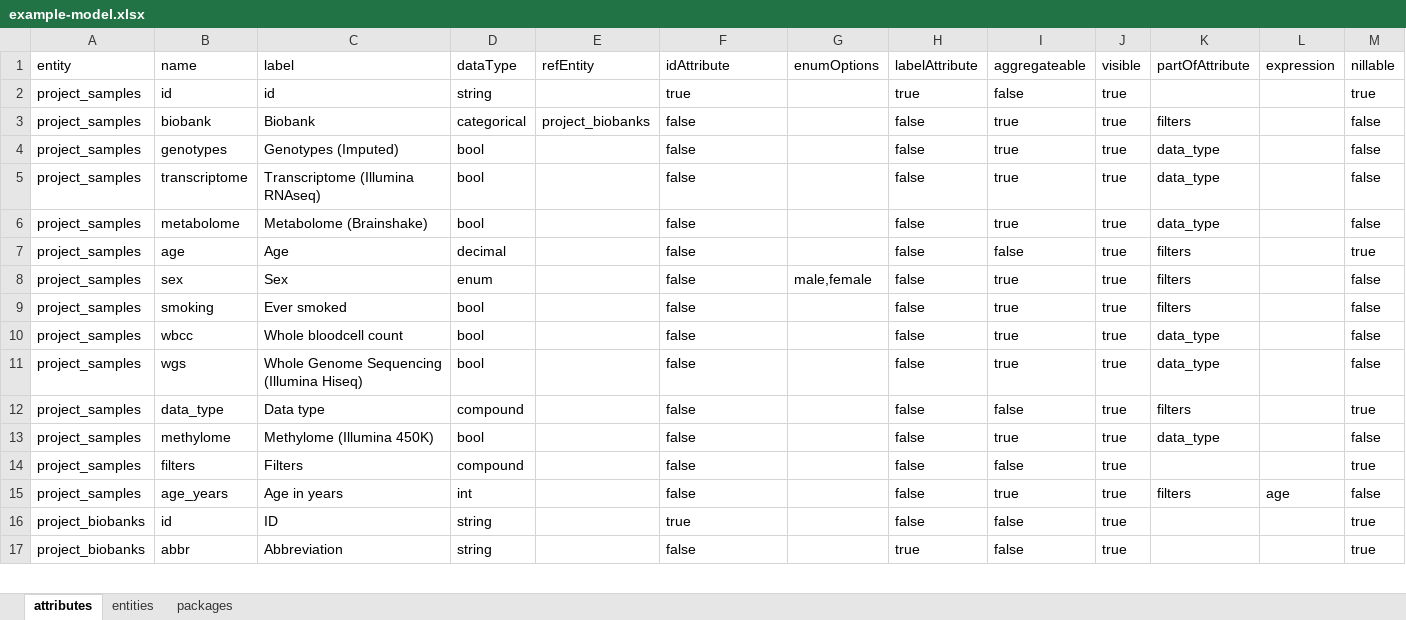
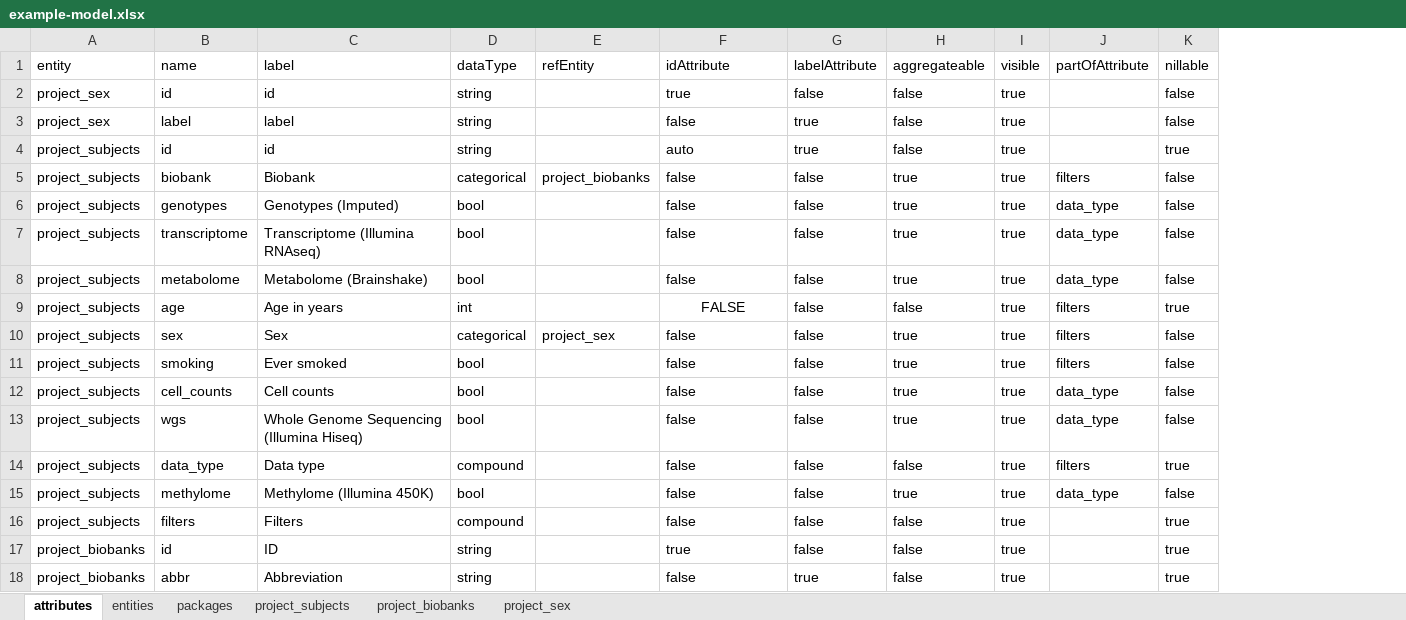
Before and after one commit to sidohaakma/molgenis-app-biobank-plots, an Excel workbook: docs/data/example-model.xlsx, sheet attributes, drawn as a sheet; only a part is shown; values as stored, in another font and other column widths than the file's, no borders; removed rows and columns are numbered as before the commit, all else as after; the diff names each change by its address in the sheet, - before the commit and + after, or states it on an @@ line.

```diff
--- a/docs/data/example-model.xlsx (sheet attributes)
+++ b/docs/data/example-model.xlsx (sheet attributes)
+sheet tab: project_subjects
+sheet tab: project_biobanks
+sheet tab: project_sex
-column A, rows 1-14: entity | project_samples | project_samples | project_samples | project_samples | project_samples | project_samples | project_samples | project_samples | project_samples | project_samples | project_samples | project_samples | project_samples; rows 16-17: project_biobanks | project_biobanks
+column A, row 1: entity; rows 4-18: project_subjects | project_subjects | project_subjects | project_subjects | project_subjects | project_subjects | project_subjects | project_subjects | project_subjects | project_subjects | project_subjects | project_subjects | project_subjects | project_biobanks | project_biobanks
-column G, rows 1-8: enumOptions |  |  |  |  |  |  | male,female
-column L, row 1: expression
+row 2: project_sex | id | id | string |  | true | false | false | true |  | false
+row 3: project_sex | label | label | string |  | false | true | false | true |  | false
-F4: true
+F4: auto
-C9: Age
+C9: Age in years
-D9: decimal
+D9: int
-F9: false
+F9: FALSE
-F9 alignment: left
+F9 alignment: center
-D10: enum
+D10: categorical
-E10: (empty)
+E10: project_sex
-B12: wbcc
+B12: cell_counts
-C12: Whole bloodcell count
+C12: Cell counts
-row 15: project_samples | age_years | Age in years | int |  | false |  | false | true | true | filters | age | false
```
Also changed, not shown: sheet entities, 1 other file.
